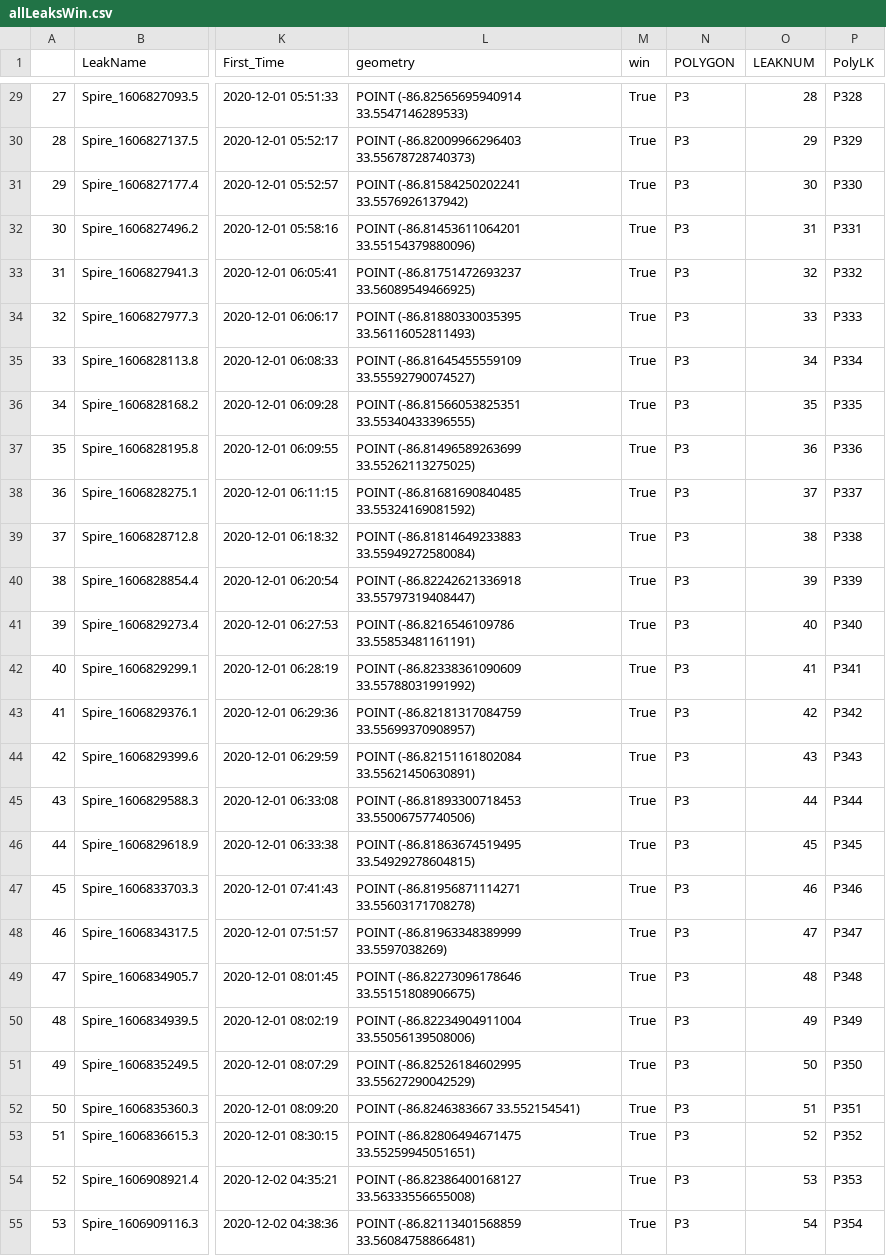
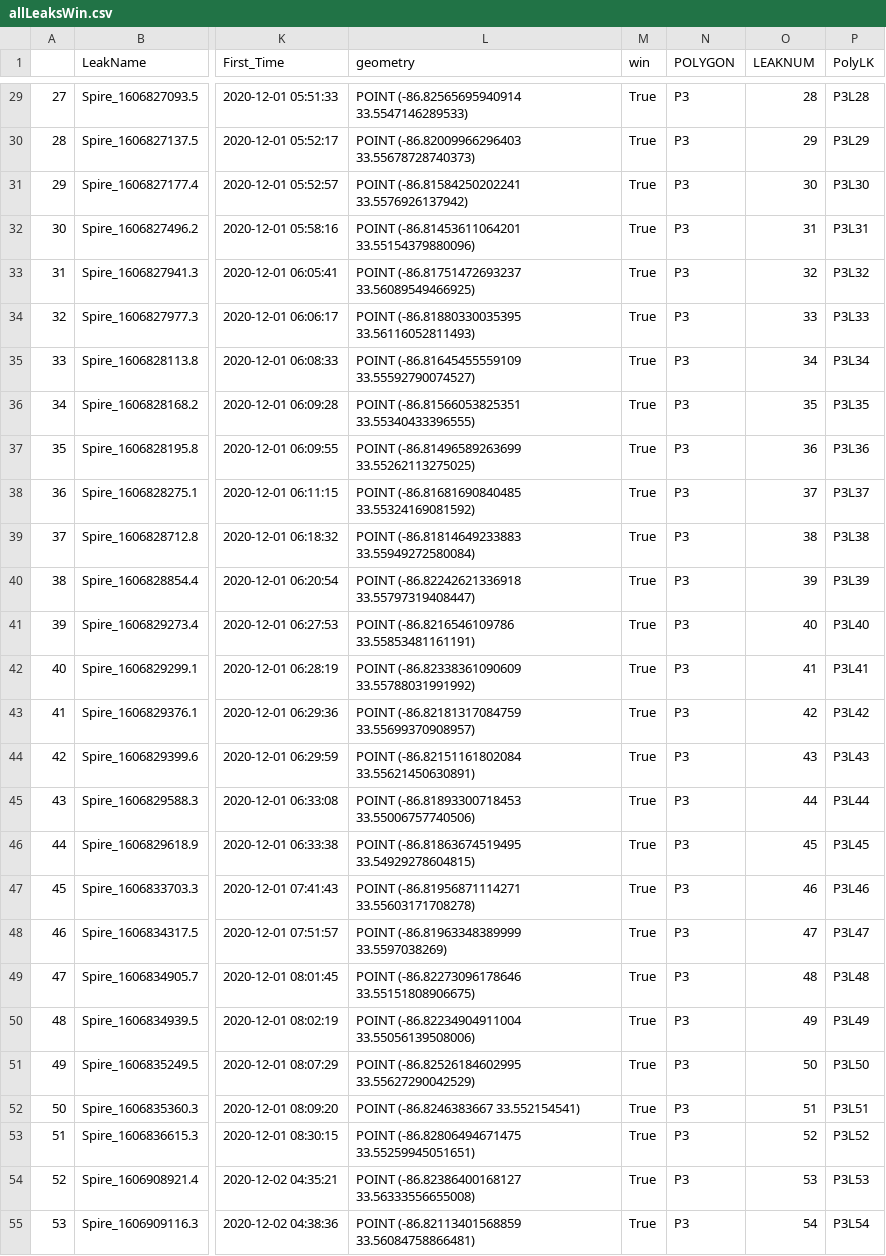
Before and after one commit to elimywilliams/spire_audits, a CSV file: polygon3_h/allLeaksWin.csv, drawn as a sheet; only a part is shown, gaps mark what is left out; the diff covers the shown part only; the diff names each change by its address in the sheet, - before the commit and + after, or states it on an @@ line.

```diff
--- a/polygon3_h/allLeaksWin.csv
+++ b/polygon3_h/allLeaksWin.csv
-P29 (PolyLK): P328
+P29 (PolyLK): P3L28
-P30 (PolyLK): P329
+P30 (PolyLK): P3L29
-P31 (PolyLK): P330
+P31 (PolyLK): P3L30
-P32 (PolyLK): P331
+P32 (PolyLK): P3L31
-P33 (PolyLK): P332
+P33 (PolyLK): P3L32
-P34 (PolyLK): P333
+P34 (PolyLK): P3L33
-P35 (PolyLK): P334
+P35 (PolyLK): P3L34
-P36 (PolyLK): P335
+P36 (PolyLK): P3L35
-P37 (PolyLK): P336
+P37 (PolyLK): P3L36
-P38 (PolyLK): P337
+P38 (PolyLK): P3L37
-P39 (PolyLK): P338
+P39 (PolyLK): P3L38
-P40 (PolyLK): P339
+P40 (PolyLK): P3L39
-P41 (PolyLK): P340
+P41 (PolyLK): P3L40
-P42 (PolyLK): P341
+P42 (PolyLK): P3L41
-P43 (PolyLK): P342
+P43 (PolyLK): P3L42
-P44 (PolyLK): P343
+P44 (PolyLK): P3L43
-P45 (PolyLK): P344
+P45 (PolyLK): P3L44
-P46 (PolyLK): P345
+P46 (PolyLK): P3L45
-P47 (PolyLK): P346
+P47 (PolyLK): P3L46
-P48 (PolyLK): P347
+P48 (PolyLK): P3L47
-P49 (PolyLK): P348
+P49 (PolyLK): P3L48
-P50 (PolyLK): P349
+P50 (PolyLK): P3L49
-P51 (PolyLK): P350
+P51 (PolyLK): P3L50
-P52 (PolyLK): P351
+P52 (PolyLK): P3L51
-P53 (PolyLK): P352
+P53 (PolyLK): P3L52
-P54 (PolyLK): P353
+P54 (PolyLK): P3L53
-P55 (PolyLK): P354
+P55 (PolyLK): P3L54
```
Also changed, not shown: 52 edited cells elsewhere in this file, polygon3_h/finalOP.csv.
